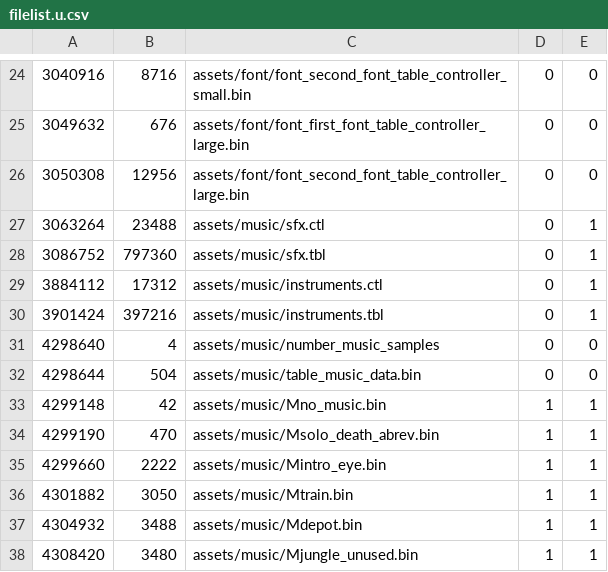
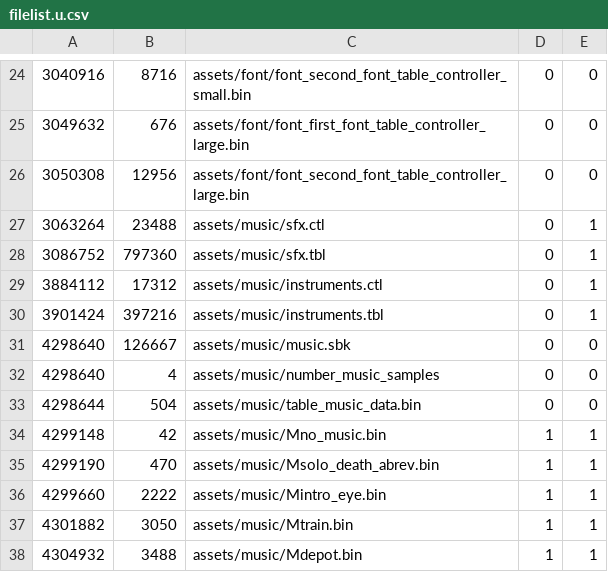
Before and after one commit to AXDOOMER/goldeneye007_decomp, a CSV file: filelist.u.csv, drawn as a sheet; only a part is shown, gaps mark what is left out; the shorter side is filled out with more unchanged rows; the diff names each change by its address in the sheet, - before the commit and + after, or states it on an @@ line.

Commit message:
music variable cleanup

```diff
--- a/filelist.u.csv
+++ b/filelist.u.csv
+row 31: 4298640 | 126667 | assets/music/music.sbk | 0 | 0
```
Also changed, not shown: 3 other files.
